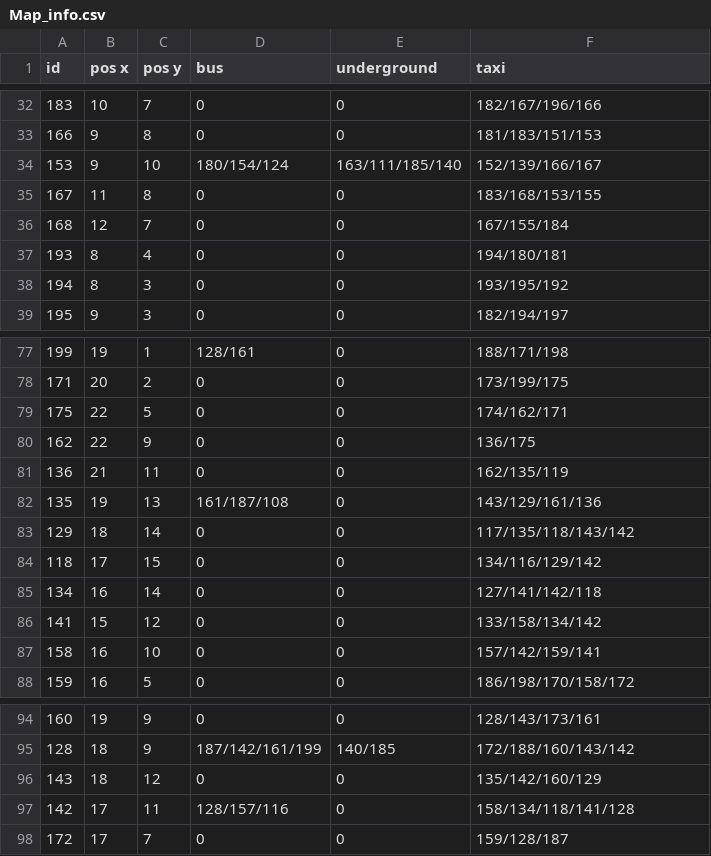
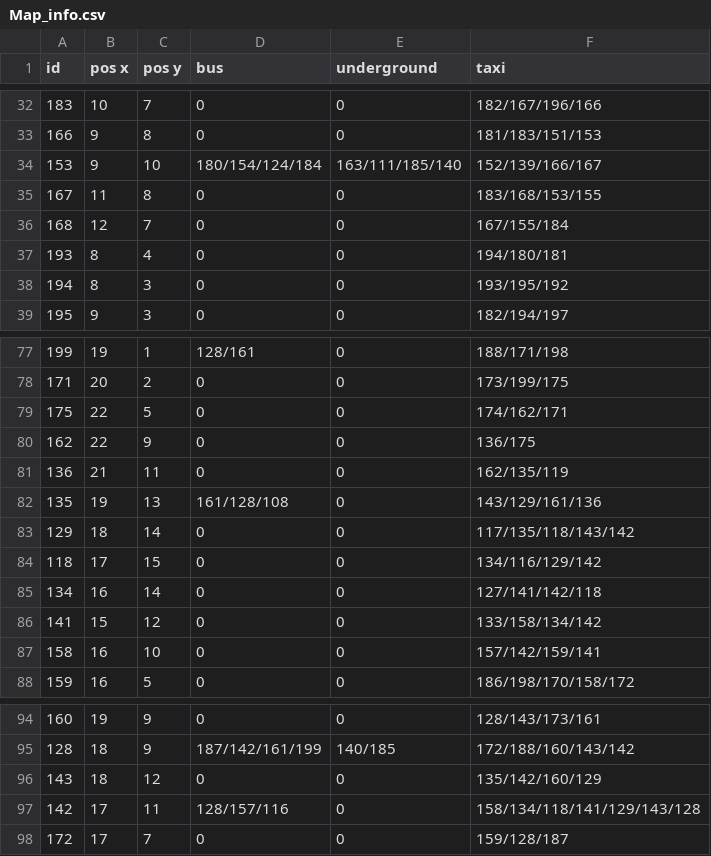
Before and after one commit to Sheharyar-Ali/MCTS-Scotland_yard, a CSV file: Map_info.csv, drawn as a sheet; only a part is shown, gaps mark what is left out.

```diff
--- a/Map_info.csv
+++ b/Map_info.csv
@@ -33,3 +33,3 @@ id,pos x,pos y,bus,underground,taxi
 166,9,8,0,0,181/183/151/153
-153,9,10,180/154/124,163/111/185/140,152/139/166/167
+153,9,10,180/154/124/184,163/111/185/140,152/139/166/167
 167,11,8,0,0,183/168/153/155
@@ -81,3 +81,3 @@ id,pos x,pos y,bus,underground,taxi
 136,21,11,0,0,162/135/119
-135,19,13,161/187/108,0,143/129/161/136
+135,19,13,161/128/108,0,143/129/161/136
 129,18,14,0,0,117/135/118/143/142
@@ -96,3 +96,3 @@ id,pos x,pos y,bus,underground,taxi
 143,18,12,0,0,135/142/160/129
-142,17,11,128/157/116,0,158/134/118/141/128
+142,17,11,128/157/116,0,158/134/118/141/129/143/128
 172,17,7,0,0,159/128/187
```
Also changed, not shown: 6 other files.
